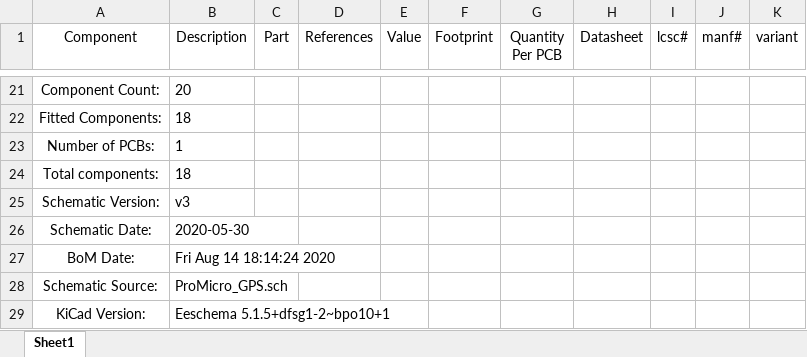
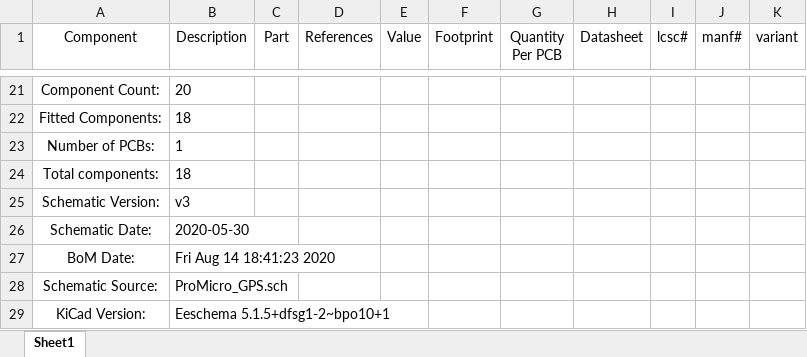
Before and after one commit to nerdyscout/ProMicro, an Excel workbook: docs/BOM/ProMicro_GPS.xlsx, sheet Sheet1, drawn as a sheet; only a part is shown, gaps mark what is left out; values as stored, in another font and other column widths than the file's, no borders; the diff names each change by its address in the sheet, - before the commit and + after, or states it on an @@ line.

```diff
--- a/docs/BOM/ProMicro_GPS.xlsx (sheet Sheet1)
+++ b/docs/BOM/ProMicro_GPS.xlsx (sheet Sheet1)
-B27 (Description): Fri Aug 14 18:14:24 2020
+B27 (Description): Fri Aug 14 18:41:23 2020
```
Also changed, not shown: 5 other files.
